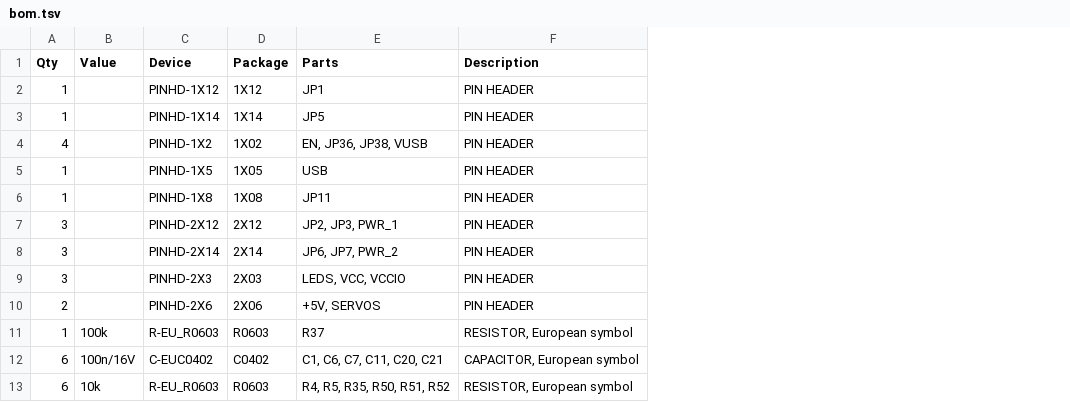
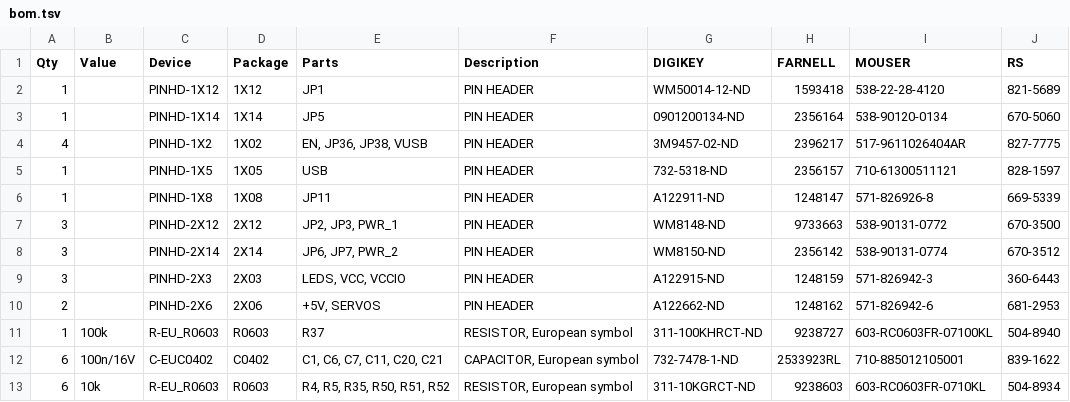
Before and after one commit to RoboticsBrno/RB3200-ESP32universal, a TSV file: gerbers/bom.tsv, drawn as a sheet; only a part is shown; the diff names each change by its address in the sheet, - before the commit and + after, or states it on an @@ line.

```diff
--- a/gerbers/bom.tsv
+++ b/gerbers/bom.tsv
+column G (DIGIKEY), rows 2-13: WM50014-12-ND | 0901200134-ND | 3M9457-02-ND | 732-5318-ND | A122911-ND | WM8148-ND | WM8150-ND | A122915-ND | A122662-ND | 311-100KHRCT-ND | 732-7478-1-ND | 311-10KGRCT-ND
+column H (FARNELL), rows 2-13: 1593418 | 2356164 | 2396217 | 2356157 | 1248147 | 9733663 | 2356142 | 1248159 | 1248162 | 9238727 | 2533923RL | 9238603
+column I (MOUSER), rows 2-13: 538-22-28-4120 | 538-90120-0134 | 517-9611026404AR | 710-61300511121 | 571-826926-8 | 538-90131-0772 | 538-90131-0774 | 571-826942-3 | 571-826942-6 | 603-RC0603FR-07100KL | 710-885012105001 | 603-RC0603FR-0710KL
+column J (RS), rows 2-13: 821-5689 | 670-5060 | 827-7775 | 828-1597 | 669-5339 | 670-3500 | 670-3512 | 360-6443 | 681-2953 | 504-8940 | 839-1622 | 504-8934
```
Also changed, not shown: 2 other files.
